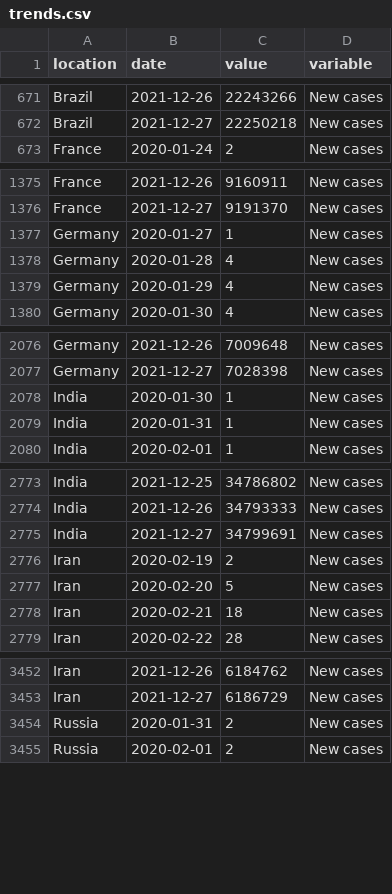
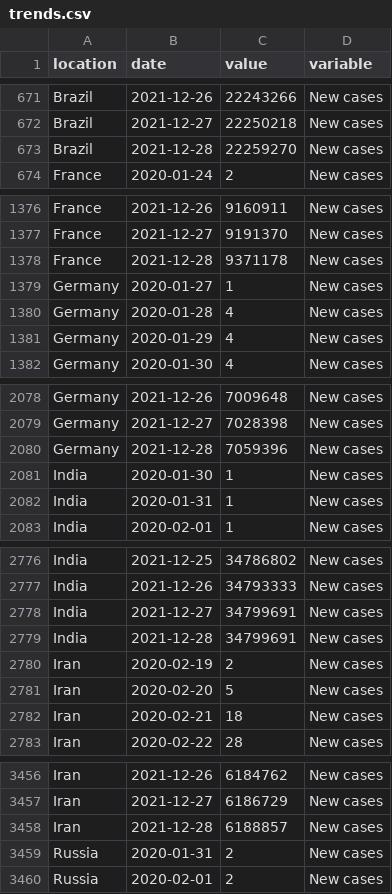
Before and after one commit to pixgarden/scrape-automation, a CSV file: trends.csv, drawn as a sheet; only a part is shown, gaps mark what is left out; the diff covers the shown part only; the diff names each change by its address in the sheet, - before the commit and + after, or states it on an @@ line.

```diff
--- a/trends.csv
+++ b/trends.csv
+row 673: Brazil | 2021-12-28 | 22259270 | New cases
+row 1378: France | 2021-12-28 | 9371178 | New cases
+row 2080: Germany | 2021-12-28 | 7059396 | New cases
+row 2779: India | 2021-12-28 | 34799691 | New cases
+row 3458: Iran | 2021-12-28 | 6188857 | New cases
```
Also changed, not shown: 15 added rows elsewhere in this file, did_plot.csv, policy_stringency.csv, 9 other files.
